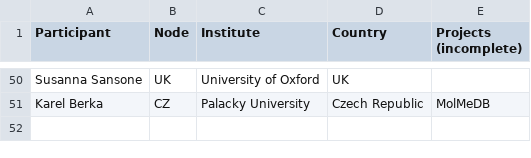
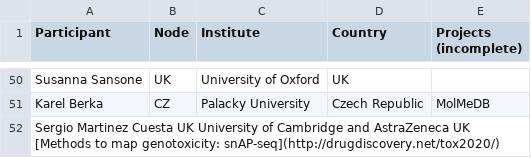
Before and after one commit to elixir-europe/toxicology-community, a TSV file: participants.tsv, drawn as a sheet; only a part is shown, gaps mark what is left out; the diff names each change by its address in the sheet, - before the commit and + after, or states it on an @@ line.

Commit message:
Update participants.tsv

```diff
--- a/participants.tsv
+++ b/participants.tsv
+row 52: Sergio Martinez Cuesta UK University of Cambridge and AstraZeneca UK [Methods to map genotoxicity: snAP-seq](http://drugdiscovery.net/tox2020/)
```
